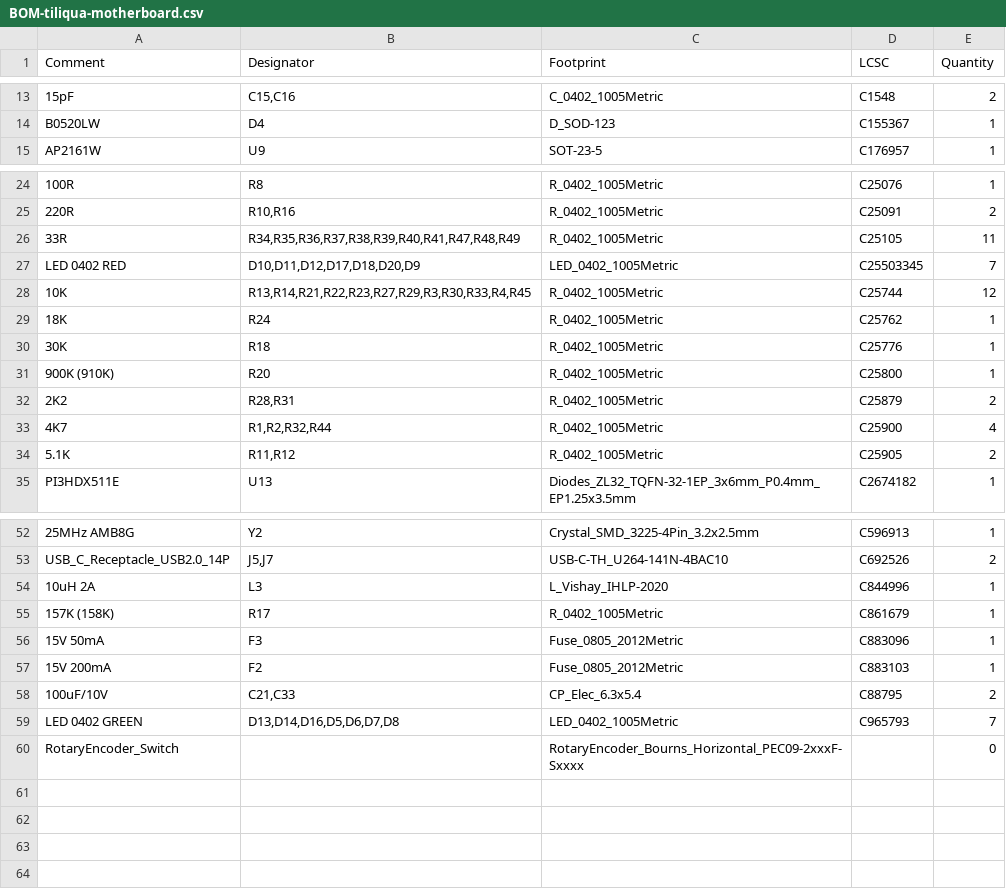
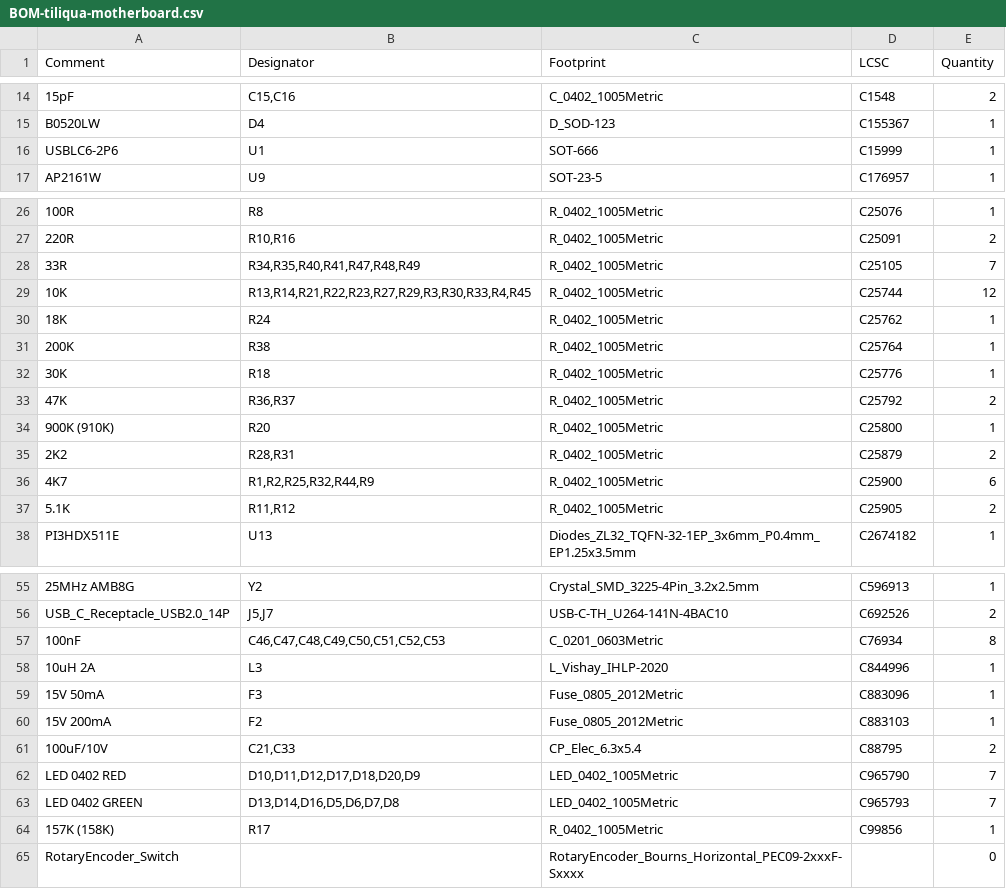
Before and after one commit to apfaudio/tiliqua, a CSV file: hardware/tiliqua-motherboard/jlcpcb/production_files/BOM-tiliqua-motherboard.csv, drawn as a sheet; only a part is shown, gaps mark what is left out; removed rows and columns are numbered as before the commit, all else as after; the diff covers the shown part only; the diff names each change by its address in the sheet, - before the commit and + after, or states it on an @@ line.

```diff
--- a/hardware/tiliqua-motherboard/jlcpcb/production_files/BOM-tiliqua-motherboard.csv
+++ b/hardware/tiliqua-motherboard/jlcpcb/production_files/BOM-tiliqua-motherboard.csv
+row 16: USBLC6-2P6 | U1 | SOT-666 | C15999 | 1
-B28 (Designator): R34,R35,R36,R37,R38,R39,R40,R41,R47,R48,R49
+B28 (Designator): R34,R35,R40,R41,R47,R48,R49
-E28 (Quantity): 11
+E28 (Quantity): 7
-row 27: LED 0402 RED | D10,D11,D12,D17,D18,D20,D9 | LED_0402_1005Metric | C25503345 | 7
+row 31: 200K | R38 | R_0402_1005Metric | C25764 | 1
+row 33: 47K | R36,R37 | R_0402_1005Metric | C25792 | 2
-B36 (Designator): R1,R2,R32,R44
+B36 (Designator): R1,R2,R25,R32,R44,R9
-E36 (Quantity): 4
+E36 (Quantity): 6
+row 57: 100nF | C46,C47,C48,C49,C50,C51,C52,C53 | C_0201_0603Metric | C76934 | 8
-row 55: 157K (158K) | R17 | R_0402_1005Metric | C861679 | 1
+row 62: LED 0402 RED | D10,D11,D12,D17,D18,D20,D9 | LED_0402_1005Metric | C965790 | 7
+row 64: 157K (158K) | R17 | R_0402_1005Metric | C99856 | 1
```
Also changed, not shown: 2 added rows, 1 removed row and 6 edited cells elsewhere in this file, hardware/tiliqua-motherboard/jlcpcb/production_files/CPL-tiliqua-motherboard.csv, 18 other files.
